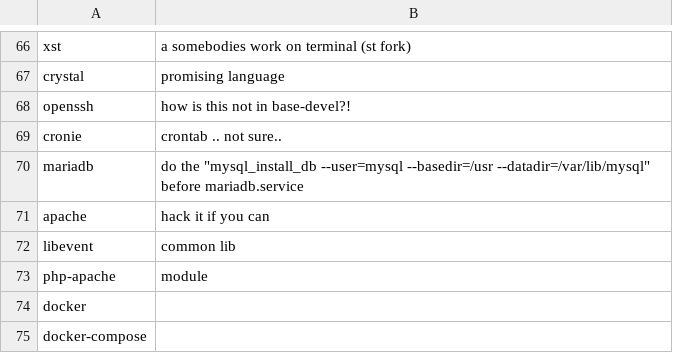
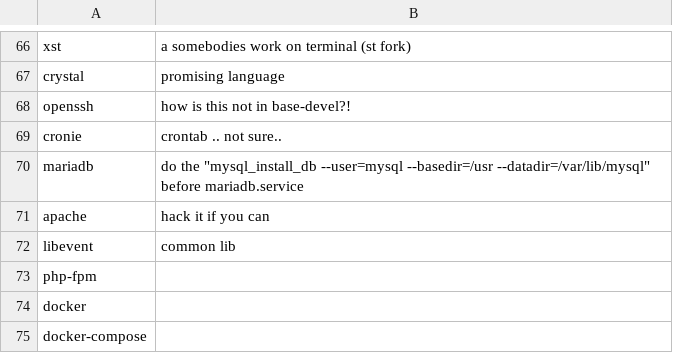
Before and after one commit to talbergs/RICE, a CSV file: progs.csv, drawn as a sheet; only a part is shown, gaps mark what is left out; removed rows and columns are numbered as before the commit, all else as after; the diff names each change by its address in the sheet, - before the commit and + after, or states it on an @@ line.

Commit message:
Update progs.csv

```diff
--- a/progs.csv
+++ b/progs.csv
-row 73: php-apache | module
+row 73: php-fpm
```
